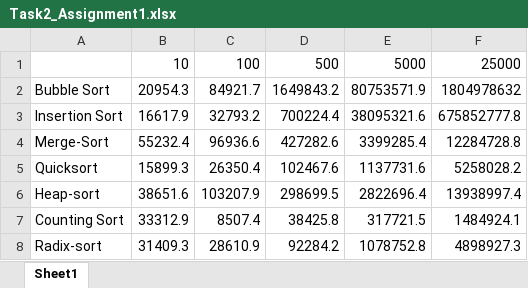
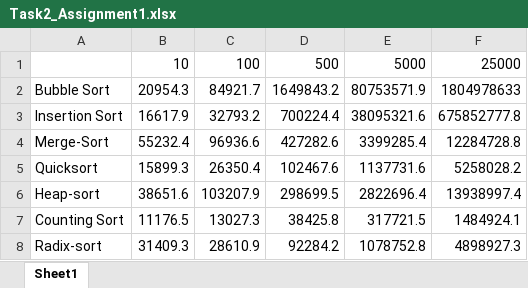
Before and after one commit to Charlie3169/Assignment1, an Excel workbook: Task2_Assignment1.xlsx, sheet Sheet1, drawn as a sheet; values as stored, in another font and other column widths than the file's, no borders; the diff names each change by its address in the sheet, - before the commit and + after, or states it on an @@ line.

Commit message:
Add files via upload

```diff
--- a/Task2_Assignment1.xlsx (sheet Sheet1)
+++ b/Task2_Assignment1.xlsx (sheet Sheet1)
-F2: 1804978632
+F2: 1804978633
-B7: 33312.9
+B7: 11176.5
-C7: 8507.4
+C7: 13027.3
```
Also changed, not shown: formulas that keep their value.
